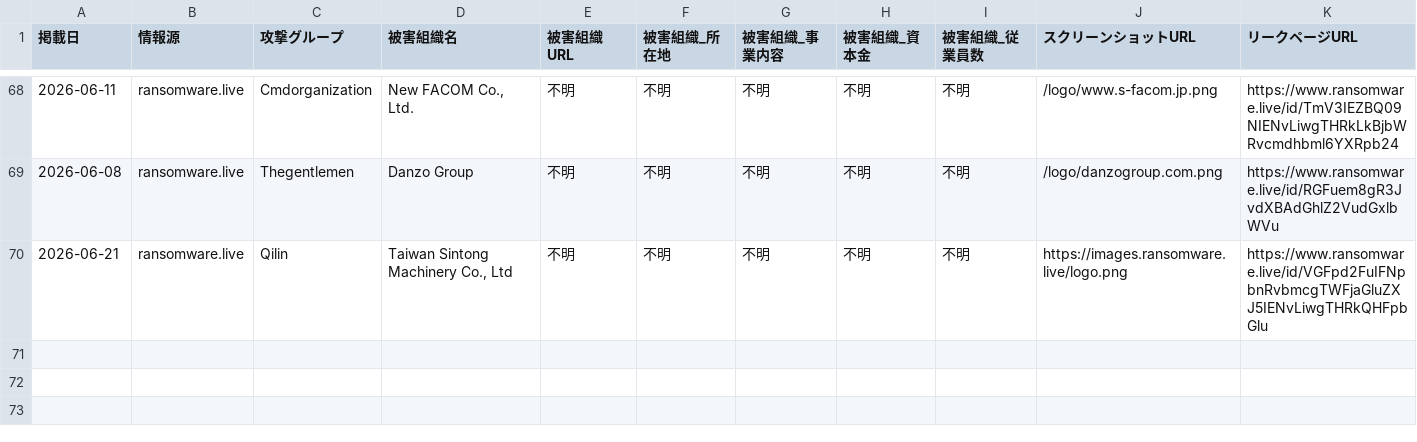
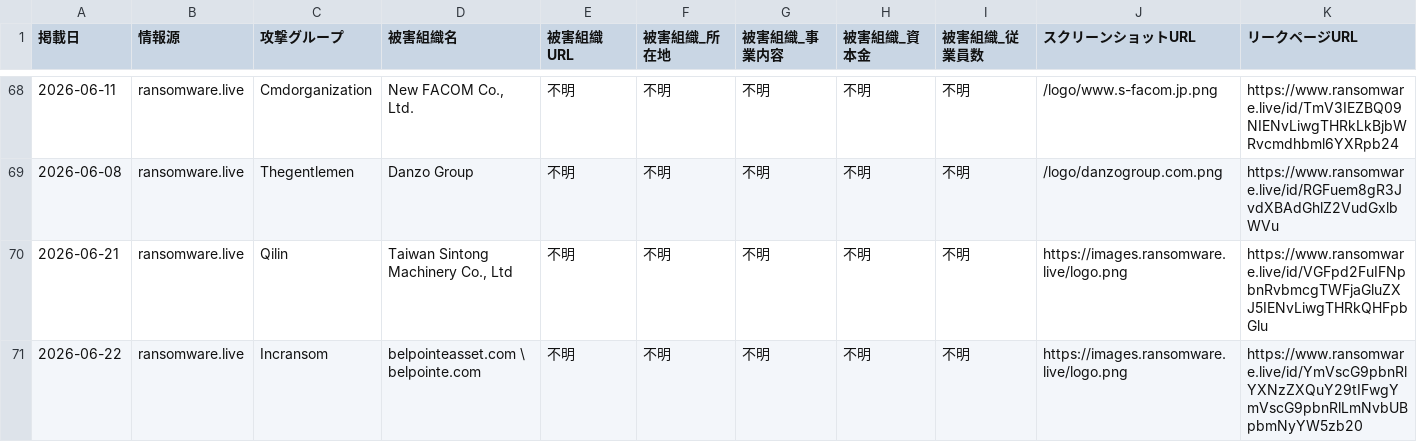
Before and after one commit to tomoaki12/tomoaki12.github.io, a CSV file: ransomware/jp_ransomware_report.csv, drawn as a sheet; only a part is shown, gaps mark what is left out; rows hold the shown columns only; the diff names each change by its address in the sheet, - before the commit and + after, or states it on an @@ line.

```diff
--- a/ransomware/jp_ransomware_report.csv
+++ b/ransomware/jp_ransomware_report.csv
+row 71: 2026-06-22 | ransomware.live | Incransom | belpointeasset.com \ belpointe.com | 不明 | 不明 | 不明 | 不明 | 不明 | https://images.ransomware.live/logo.png | https://www.ransomware.live/id/YmVscG9pbnRlYXNzZXQuY29tIFwgYmVscG9pbnRlLmNvbUBpbmNyYW5zb20
```
Also changed, not shown: 2 other files.
